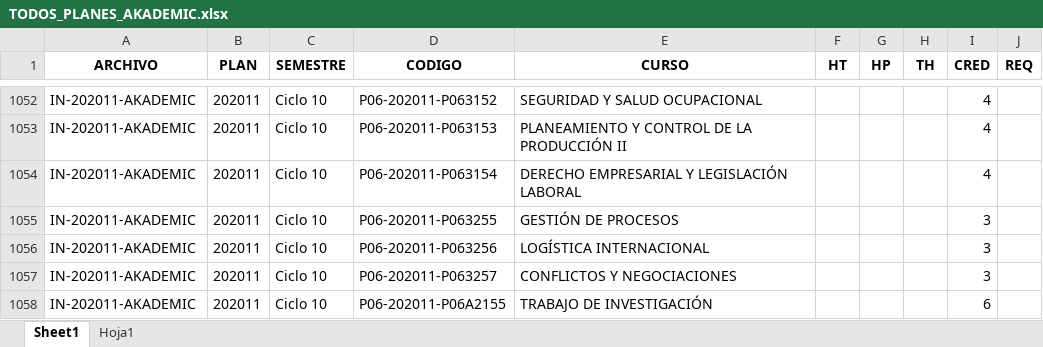
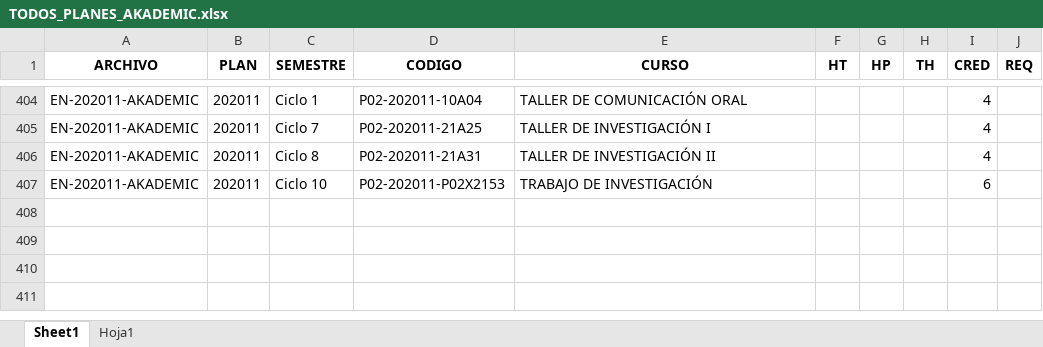
Before and after one commit to CANJHO/regularizar-periodo, an Excel workbook: TODOS_PLANES_AKADEMIC.xlsx, sheet Sheet1, drawn as a sheet; only a part is shown, gaps mark what is left out; values as stored, in another font and other column widths than the file's, no borders; removed rows and columns are numbered as before the commit, all else as after; the diff covers the shown part only; the diff names each change by its address in the sheet, - before the commit and + after, or states it on an @@ line.

```diff
--- a/TODOS_PLANES_AKADEMIC.xlsx (sheet Sheet1)
+++ b/TODOS_PLANES_AKADEMIC.xlsx (sheet Sheet1)
-A404:A406 (ARCHIVO): IN-202011-AKADEMIC
+A404:A406 (ARCHIVO): EN-202011-AKADEMIC
-C404 (SEMESTRE): Ciclo 10
+C404 (SEMESTRE): Ciclo 1
-D404 (CODIGO): P06-202011-P063152
+D404 (CODIGO): P02-202011-10A04
-E404 (CURSO): SEGURIDAD Y SALUD OCUPACIONAL
+E404 (CURSO): TALLER DE COMUNICACIÓN ORAL
-C405 (SEMESTRE): Ciclo 10
+C405 (SEMESTRE): Ciclo 7
-D405 (CODIGO): P06-202011-P063153
+D405 (CODIGO): P02-202011-21A25
-E405 (CURSO): PLANEAMIENTO Y CONTROL DE LA PRODUCCIÓN II
+E405 (CURSO): TALLER DE INVESTIGACIÓN I
-C406 (SEMESTRE): Ciclo 10
+C406 (SEMESTRE): Ciclo 8
-D406 (CODIGO): P06-202011-P063154
+D406 (CODIGO): P02-202011-21A31
-E406 (CURSO): DERECHO EMPRESARIAL Y LEGISLACIÓN LABORAL
+E406 (CURSO): TALLER DE INVESTIGACIÓN II
@@ row 1055 hidden: IN-202011-AKADEMIC | 202011 | Ciclo 10 | P06-202011-P063255 | GESTIÓN DE PROCESOS |  |  |  | 3 @@
@@ row 1056 hidden: IN-202011-AKADEMIC | 202011 | Ciclo 10 | P06-202011-P063256 | LOGÍSTICA INTERNACIONAL |  |  |  | 3 @@
@@ row 1057 hidden: IN-202011-AKADEMIC | 202011 | Ciclo 10 | P06-202011-P063257 | CONFLICTOS Y NEGOCIACIONES |  |  |  | 3 @@
-A407 (ARCHIVO): IN-202011-AKADEMIC
+A407 (ARCHIVO): EN-202011-AKADEMIC
-D407 (CODIGO): P06-202011-P06A2155
+D407 (CODIGO): P02-202011-P02X2153
```
Also changed, not shown: 50 hidden or unhidden rows and 92 edited cells elsewhere in this sheet, 2 other files.
